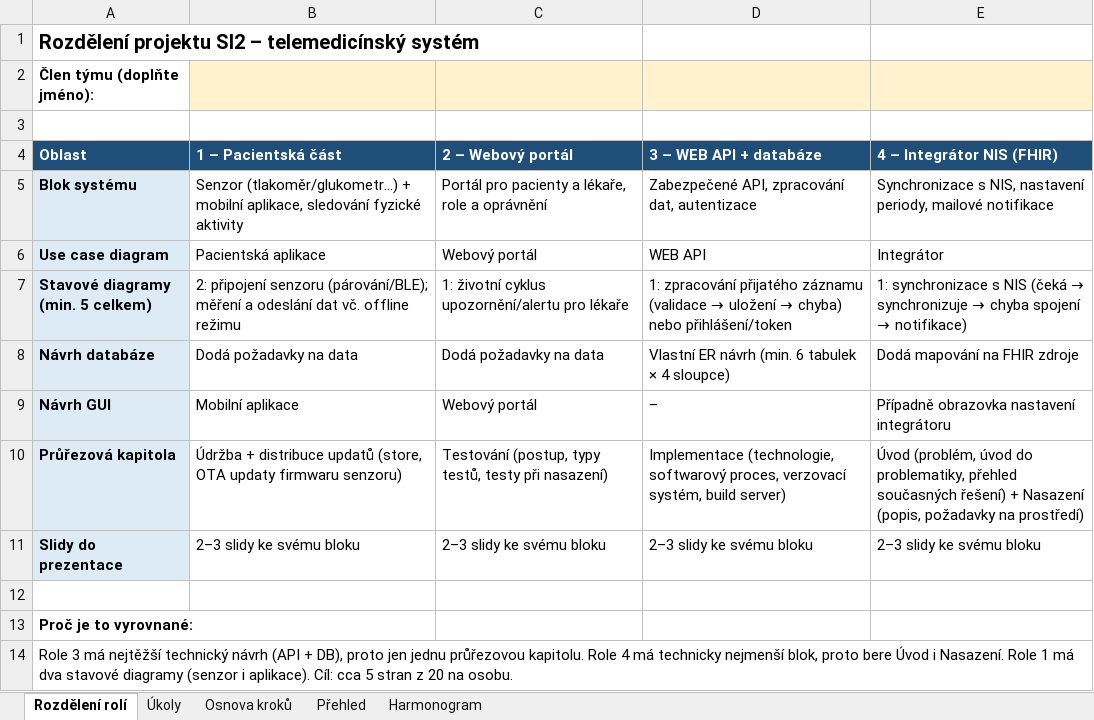
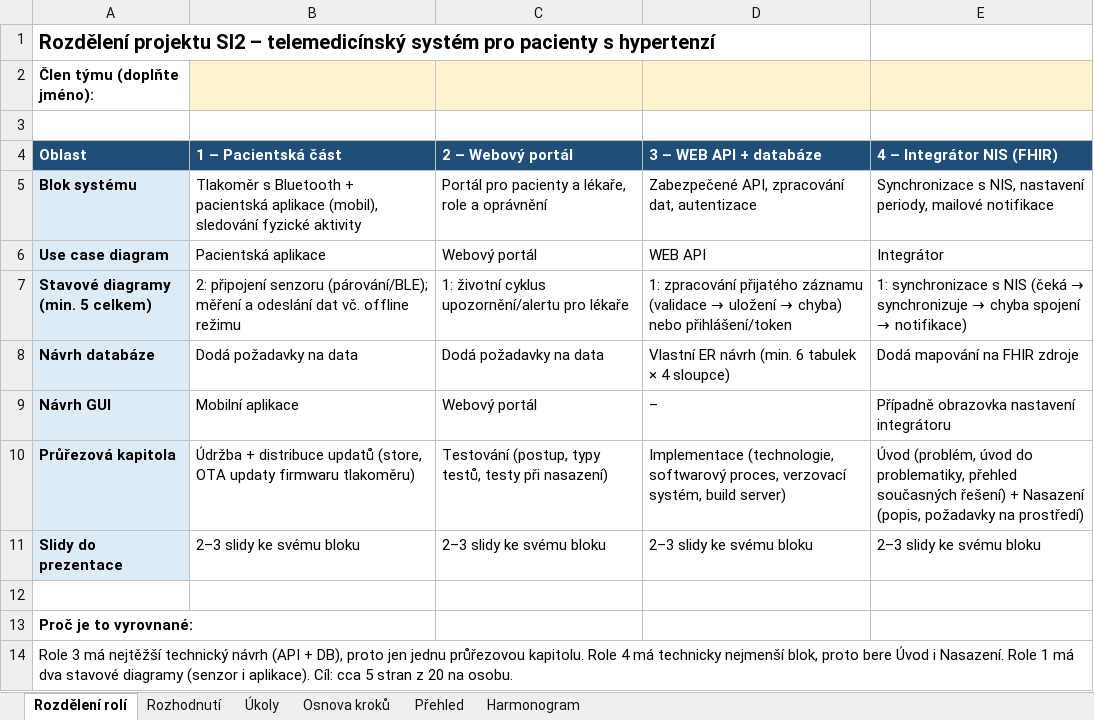
Before and after one commit to stastmar/SI_projekt, an Excel workbook: Rozdeleni_projektu_SI2.xlsx, sheet Rozdělení rolí, drawn as a sheet; values as stored, in another font and other column widths than the file's, no borders; the diff names each change by its address in the sheet, - before the commit and + after, or states it on an @@ line.

```diff
--- a/Rozdeleni_projektu_SI2.xlsx (sheet Rozdělení rolí)
+++ b/Rozdeleni_projektu_SI2.xlsx (sheet Rozdělení rolí)
+sheet tab: Rozhodnutí
-A1 (Oblast): …telemedicínský systém
+A1 (Oblast): …telemedicínský systém pro pacienty s hypertenzí
-B5 (1 – Pacientská část): Senzor (tlakoměr/glukometr…) + mobilní aplikace, sledování fyzické…
+B5 (1 – Pacientská část): Tlakoměr s Bluetooth + pacientská aplikace (mobil), sledování fyzické…
-B10 (1 – Pacientská část): …updaty firmwaru senzoru)
+B10 (1 – Pacientská část): …updaty firmwaru tlakoměru)
```
Also changed, not shown: sheet Osnova kroků, sheet Úkoly, sheet Přehled, sheet Harmonogram, formulas that keep their value.
